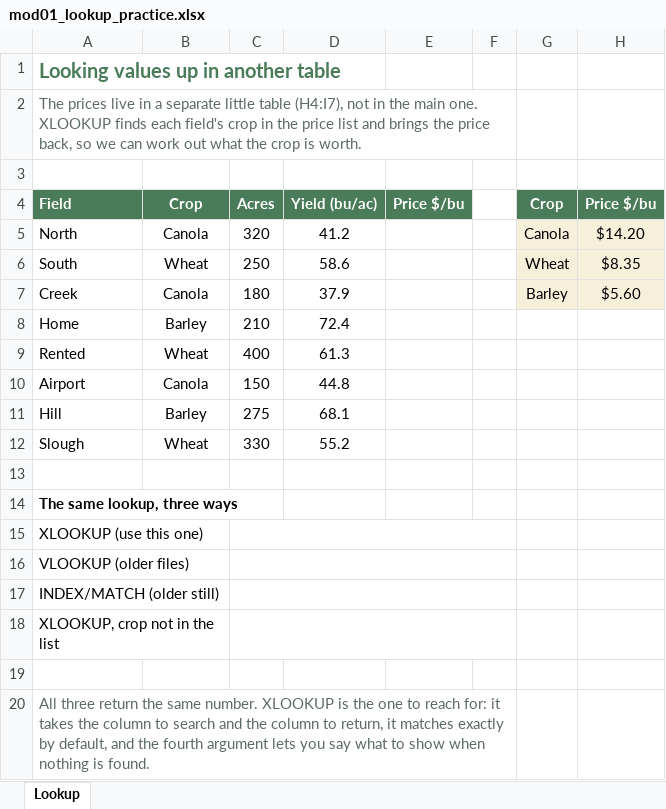
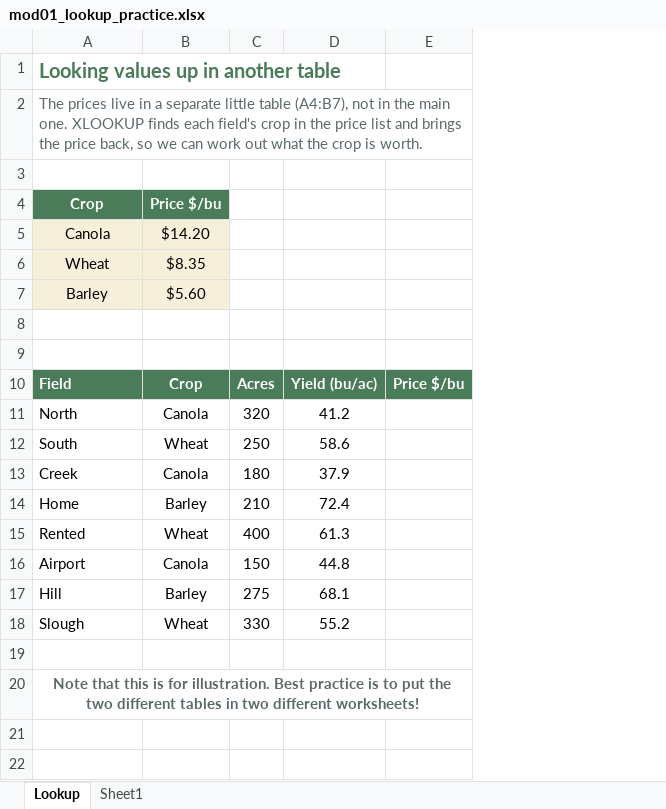
Before and after one commit to peterJslade/arec261-textbook, an Excel workbook: textbook_examples/mod01_lookup_practice.xlsx, sheet Lookup, drawn as a sheet; values as stored, in another font and other column widths than the file's, no borders; removed rows and columns are numbered as before the commit, all else as after; the diff names each change by its address in the sheet, - before the commit and + after, or states it on an @@ line.

```diff
--- a/textbook_examples/mod01_lookup_practice.xlsx (sheet Lookup)
+++ b/textbook_examples/mod01_lookup_practice.xlsx (sheet Lookup)
+sheet tab: Sheet1
-column F, empty
-column G, rows 4-7: Crop | Canola | Wheat | Barley
-column H, rows 4-7: Price $/bu | $14.20 | $8.35 | $5.60
-A2: …little table (H4:I7), not in…
+A2: …little table (A4:B7), not in…
+row 3: (empty)
+row 4: Crop | Price $/bu
+row 5: Canola | $14.20
+row 6: Wheat | $8.35
+row 7: Barley | $5.60
+row 8: (empty)
-A20: The same lookup, three ways
+A20: Note that this is for illustration. Best practice is to put the two different tables in two different worksheets!
@@ A20 text colour: black → #5C6B62, alignment: left → center @@
+A20:E20 merged
-row 15: XLOOKUP (use this one)
-row 16: VLOOKUP (older files)
-row 17: INDEX/MATCH (older still)
-row 18: XLOOKUP, crop not in the list
-row 19: (empty)
-row 20: All three return the same number. XLOOKUP is the one to reach for: it takes the column to search and the column to return, it matches exactly by default, and the fourth argument lets you say what to show when nothing is found.
```
Also changed, not shown: textbook_examples/mod01_cell_formatting.xlsx, textbook_examples/mod01_cell_formatting_practice.xlsx, 6 other files.
